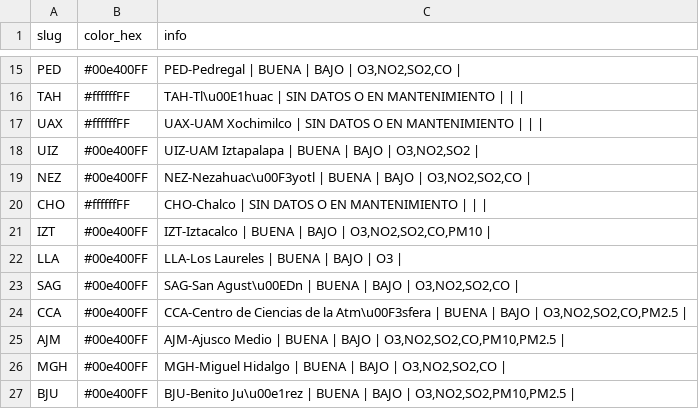
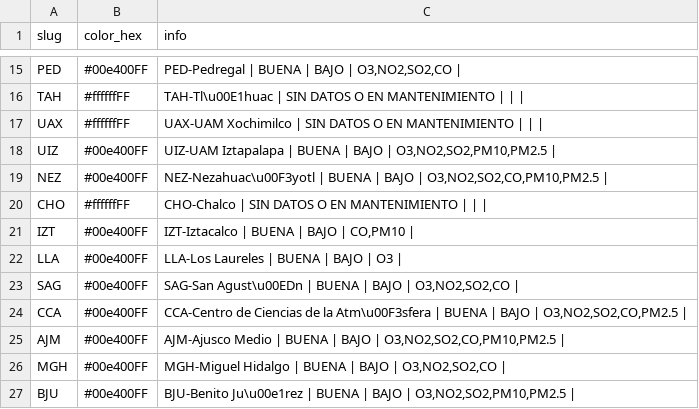
Before and after one commit to josepablo-sur/airecdmx, a CSV file: datos_aire.csv, drawn as a sheet; only a part is shown, gaps mark what is left out.

```diff
--- a/datos_aire.csv
+++ b/datos_aire.csv
@@ -17,6 +17,6 @@ TAH,#ffffffFF,TAH-Tl\u00E1huac | SIN DATOS O EN MANTENIMIENTO  |  |  |
 UAX,#ffffffFF,UAX-UAM Xochimilco | SIN DATOS O EN MANTENIMIENTO  |  |  |
-UIZ,#00e400FF,"UIZ-UAM Iztapalapa | BUENA  | BAJO  | O3,NO2,SO2 |"
-NEZ,#00e400FF,"NEZ-Nezahuac\u00F3yotl | BUENA  | BAJO  | O3,NO2,SO2,CO |"
+UIZ,#00e400FF,"UIZ-UAM Iztapalapa | BUENA  | BAJO  | O3,NO2,SO2,PM10,PM2.5 |"
+NEZ,#00e400FF,"NEZ-Nezahuac\u00F3yotl | BUENA  | BAJO  | O3,NO2,SO2,CO,PM10,PM2.5 |"
 CHO,#ffffffFF,CHO-Chalco | SIN DATOS O EN MANTENIMIENTO  |  |  |
-IZT,#00e400FF,"IZT-Iztacalco | BUENA  | BAJO  | O3,NO2,SO2,CO,PM10 |"
+IZT,#00e400FF,"IZT-Iztacalco | BUENA  | BAJO  | CO,PM10 |"
 LLA,#00e400FF,LLA-Los Laureles | BUENA  | BAJO  | O3 |
```
